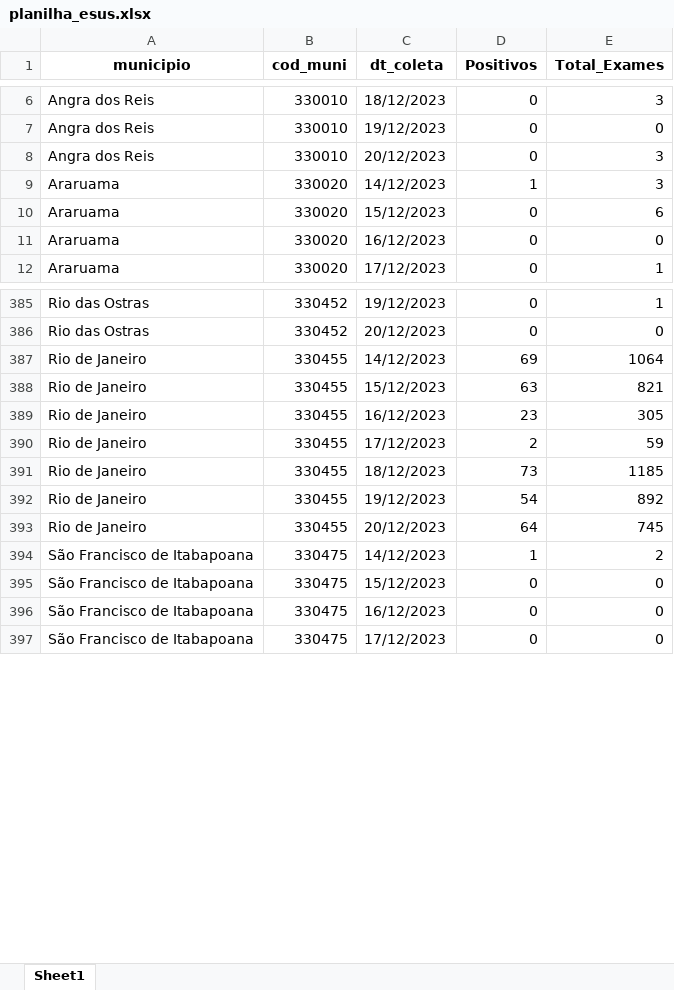
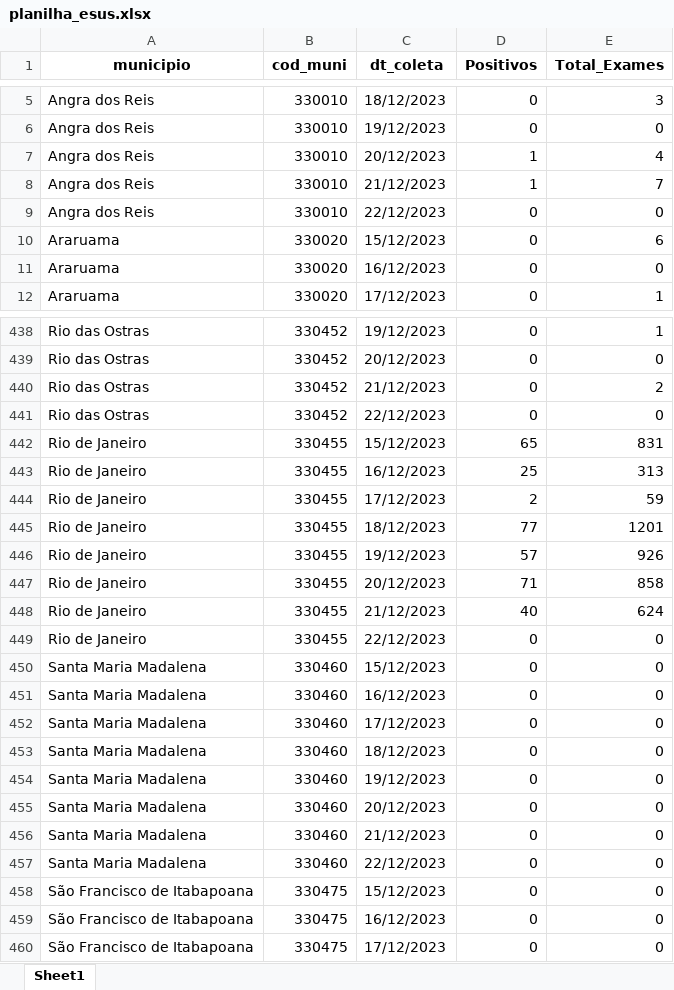
Before and after one commit to eduardompeixoto/Taxa-de-Positividade-AG-E-SUS, an Excel workbook: inst/planilha_esus.xlsx, sheet Sheet1, drawn as a sheet; only a part is shown, gaps mark what is left out; values as stored, in another font and other column widths than the file's, no borders; removed rows and columns are numbered as before the commit, all else as after; the diff covers the shown part only; the diff names each change by its address in the sheet, - before the commit and + after, or states it on an @@ line.

```diff
--- a/inst/planilha_esus.xlsx (sheet Sheet1)
+++ b/inst/planilha_esus.xlsx (sheet Sheet1)
+row 7: Angra dos Reis | 330010 | 20/12/2023 | 1 | 4
+row 8: Angra dos Reis | 330010 | 21/12/2023 | 1 | 7
-C9 (dt_coleta): 20/12/2023
+C9 (dt_coleta): 22/12/2023
-E9 (Total_Exames): 3
+E9 (Total_Exames): 0
-row 9: Araruama | 330020 | 14/12/2023 | 1 | 3
-row 387: Rio de Janeiro | 330455 | 14/12/2023 | 69 | 1064
+row 440: Rio das Ostras | 330452 | 21/12/2023 | 0 | 2
+row 441: Rio das Ostras | 330452 | 22/12/2023 | 0 | 0
-D442 (Positivos): 63
+D442 (Positivos): 65
-E442 (Total_Exames): 821
+E442 (Total_Exames): 831
-D443 (Positivos): 23
+D443 (Positivos): 25
-E443 (Total_Exames): 305
+E443 (Total_Exames): 313
-D445 (Positivos): 73
+D445 (Positivos): 77
-E445 (Total_Exames): 1185
+E445 (Total_Exames): 1201
-D446 (Positivos): 54
+D446 (Positivos): 57
-E446 (Total_Exames): 892
+E446 (Total_Exames): 926
-D447 (Positivos): 64
+D447 (Positivos): 71
-E447 (Total_Exames): 745
+E447 (Total_Exames): 858
-row 394: São Francisco de Itabapoana | 330475 | 14/12/2023 | 1 | 2
+row 448: Rio de Janeiro | 330455 | 21/12/2023 | 40 | 624
+row 449: Rio de Janeiro | 330455 | 22/12/2023 | 0 | 0
+row 450: Santa Maria Madalena | 330460 | 15/12/2023 | 0 | 0
+row 451: Santa Maria Madalena | 330460 | 16/12/2023 | 0 | 0
+row 452: Santa Maria Madalena | 330460 | 17/12/2023 | 0 | 0
+row 453: Santa Maria Madalena | 330460 | 18/12/2023 | 0 | 0
+row 454: Santa Maria Madalena | 330460 | 19/12/2023 | 0 | 0
+row 455: Santa Maria Madalena | 330460 | 20/12/2023 | 0 | 0
+row 456: Santa Maria Madalena | 330460 | 21/12/2023 | 0 | 0
+row 457: Santa Maria Madalena | 330460 | 22/12/2023 | 0 | 0
```
Also changed, not shown: 121 added rows, 50 removed rows and 153 edited cells elsewhere in this sheet.
